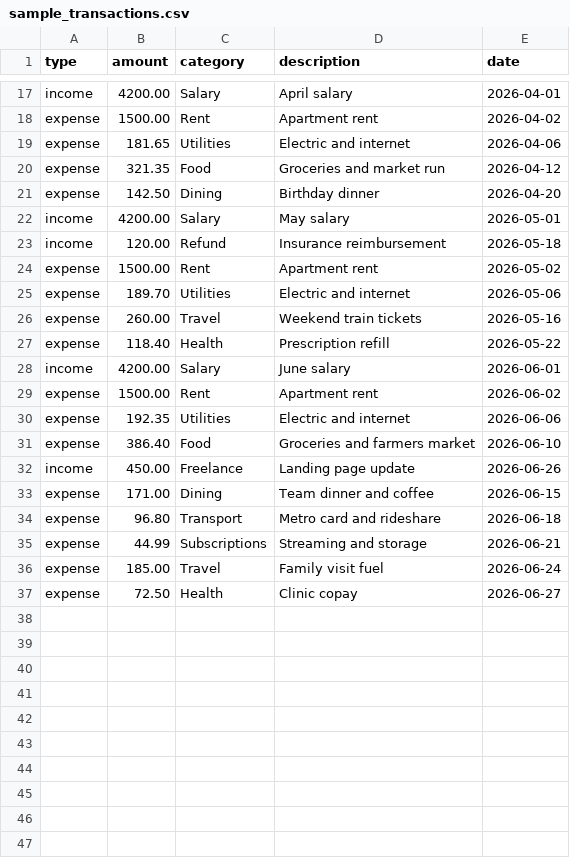
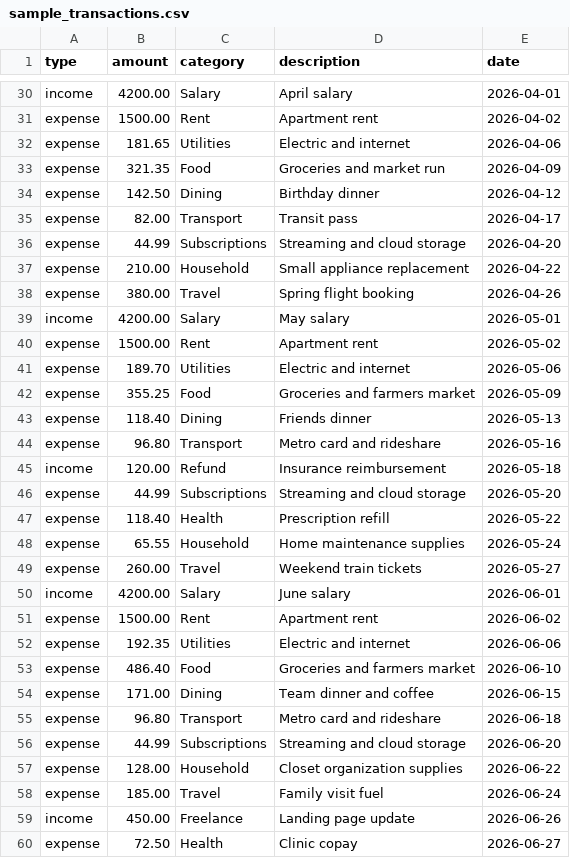
Before and after one commit to ErenTerakye/personal-finance-tracker, a CSV file: examples/sample_transactions.csv, drawn as a sheet; only a part is shown, gaps mark what is left out; the diff covers the shown part only.

```diff
--- a/examples/sample_transactions.csv
+++ b/examples/sample_transactions.csv
@@ -19,10 +32,19 @@ expense,1500.00,Rent,Apartment rent,2026-04-02
 expense,181.65,Utilities,Electric and internet,2026-04-06
-expense,321.35,Food,Groceries and market run,2026-04-12
-expense,142.50,Dining,Birthday dinner,2026-04-20
+expense,321.35,Food,Groceries and market run,2026-04-09
+expense,142.50,Dining,Birthday dinner,2026-04-12
+expense,82.00,Transport,Transit pass,2026-04-17
+expense,44.99,Subscriptions,Streaming and cloud storage,2026-04-20
+expense,210.00,Household,Small appliance replacement,2026-04-22
+expense,380.00,Travel,Spring flight booking,2026-04-26
 income,4200.00,Salary,May salary,2026-05-01
-income,120.00,Refund,Insurance reimbursement,2026-05-18
 expense,1500.00,Rent,Apartment rent,2026-05-02
 expense,189.70,Utilities,Electric and internet,2026-05-06
-expense,260.00,Travel,Weekend train tickets,2026-05-16
+expense,355.25,Food,Groceries and farmers market,2026-05-09
+expense,118.40,Dining,Friends dinner,2026-05-13
+expense,96.80,Transport,Metro card and rideshare,2026-05-16
+income,120.00,Refund,Insurance reimbursement,2026-05-18
+expense,44.99,Subscriptions,Streaming and cloud storage,2026-05-20
 expense,118.40,Health,Prescription refill,2026-05-22
+expense,65.55,Household,Home maintenance supplies,2026-05-24
+expense,260.00,Travel,Weekend train tickets,2026-05-27
 income,4200.00,Salary,June salary,2026-06-01
@@ -30,8 +52,9 @@ expense,1500.00,Rent,Apartment rent,2026-06-02
 expense,192.35,Utilities,Electric and internet,2026-06-06
-expense,386.40,Food,Groceries and farmers market,2026-06-10
-income,450.00,Freelance,Landing page update,2026-06-26
+expense,486.40,Food,Groceries and farmers market,2026-06-10
 expense,171.00,Dining,Team dinner and coffee,2026-06-15
 expense,96.80,Transport,Metro card and rideshare,2026-06-18
-expense,44.99,Subscriptions,Streaming and storage,2026-06-21
+expense,44.99,Subscriptions,Streaming and cloud storage,2026-06-20
+expense,128.00,Household,Closet organization supplies,2026-06-22
 expense,185.00,Travel,Family visit fuel,2026-06-24
+income,450.00,Freelance,Landing page update,2026-06-26
 expense,72.50,Health,Clinic copay,2026-06-27
```
Also changed, not shown: 24 added rows, 1 moved row and 4 edited cells elsewhere in this file, 16 other files.
